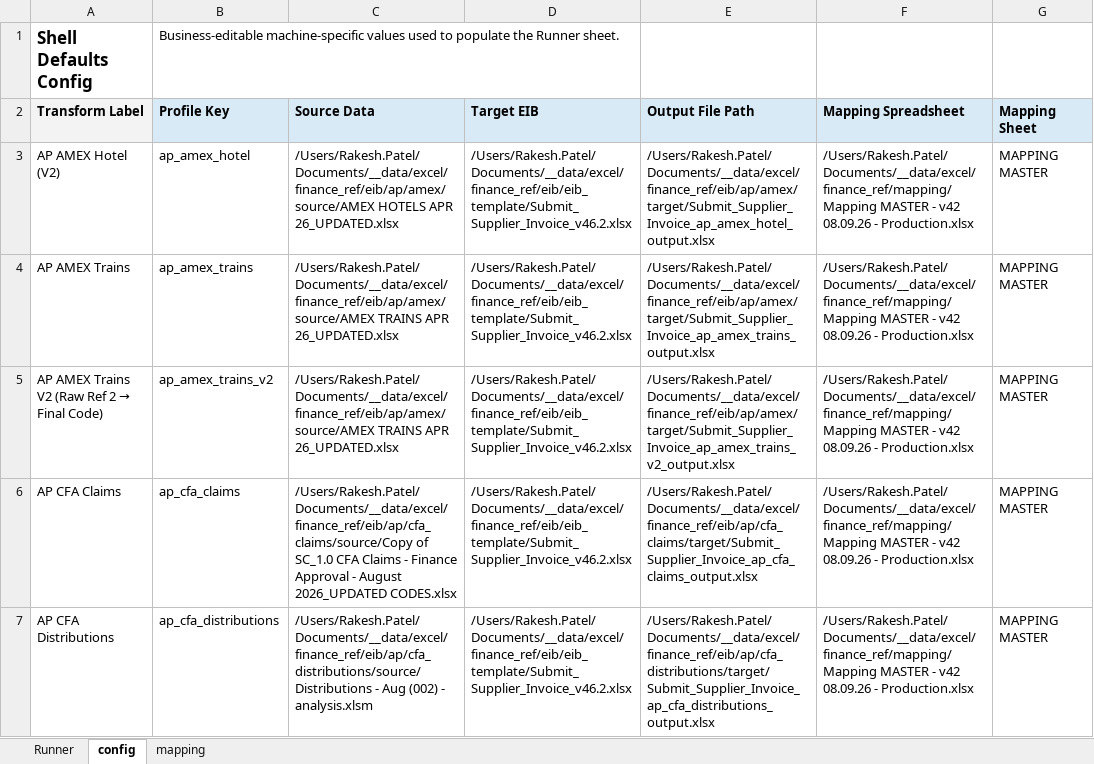
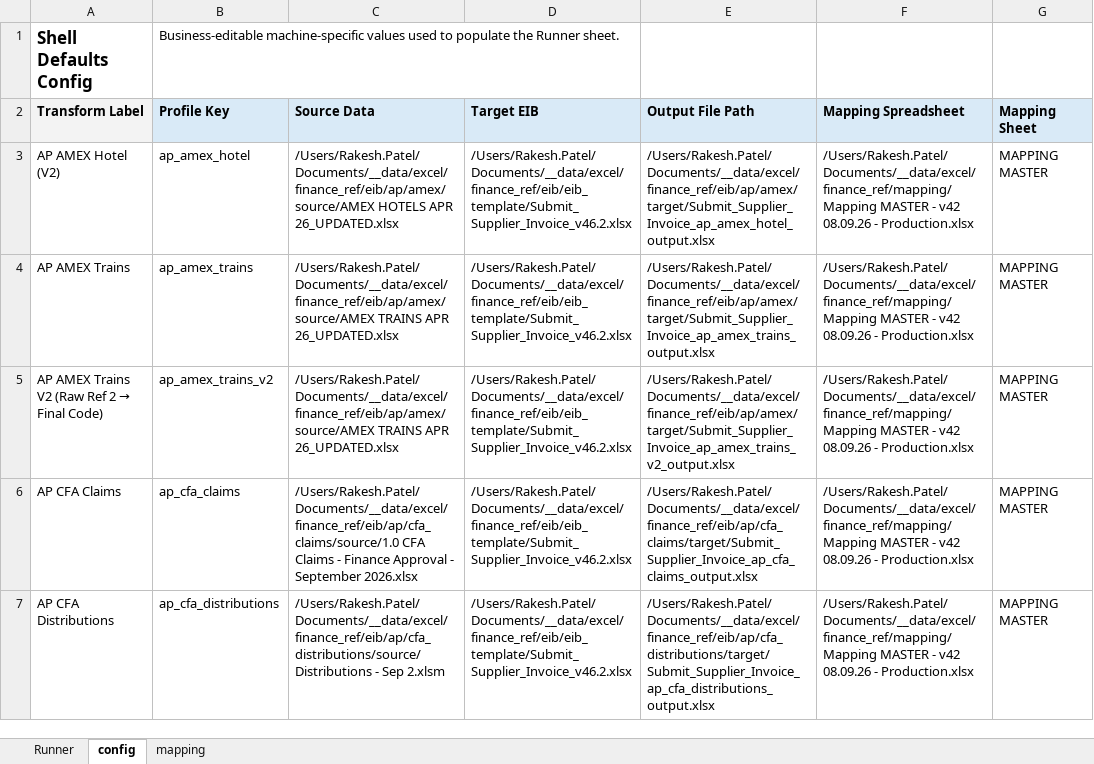
Before and after one commit to rpatel-fa/fa_workday_etl, an Excel workbook: implementations/elt_transform_excel/runner_shell/RunnerShell.xlsm, sheet config, drawn as a sheet; only a part is shown; values as stored, in another font and other column widths than the file's, no borders; the diff covers the shown part only; the diff names each change by its address in the sheet, - before the commit and + after, or states it on an @@ line.

```diff
--- a/implementations/elt_transform_excel/runner_shell/RunnerShell.xlsm (sheet config)
+++ b/implementations/elt_transform_excel/runner_shell/RunnerShell.xlsm (sheet config)
-C6 (Source Data): /Users/Rakesh.Patel/Documents/__data/excel/finance_ref/eib/ap/cfa_claims/source/Copy of SC_1.0 CFA Claims - Finance Approval - August 2026_UPDATED CODES.xlsx
+C6 (Source Data): /Users/Rakesh.Patel/Documents/__data/excel/finance_ref/eib/ap/cfa_claims/source/1.0 CFA Claims - Finance Approval - September 2026.xlsx
-C7 (Source Data): /Users/Rakesh.Patel/Documents/__data/excel/finance_ref/eib/ap/cfa_distributions/source/Distributions - Aug (002) - analysis.xlsm
+C7 (Source Data): /Users/Rakesh.Patel/Documents/__data/excel/finance_ref/eib/ap/cfa_distributions/source/Distributions - Sep 2.xlsm
```
Also changed, not shown: 1 added row elsewhere in this sheet, sheet Runner.
